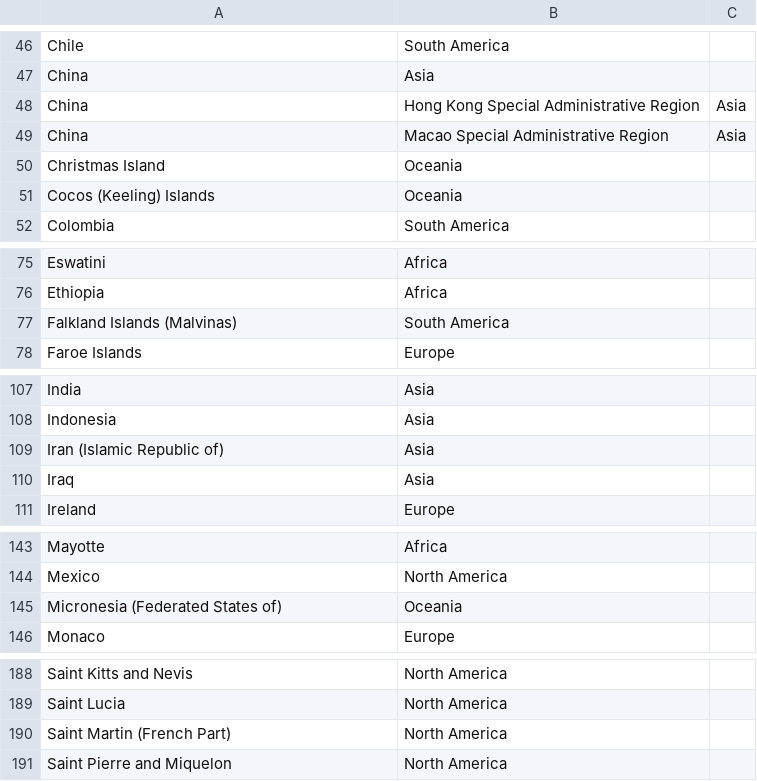
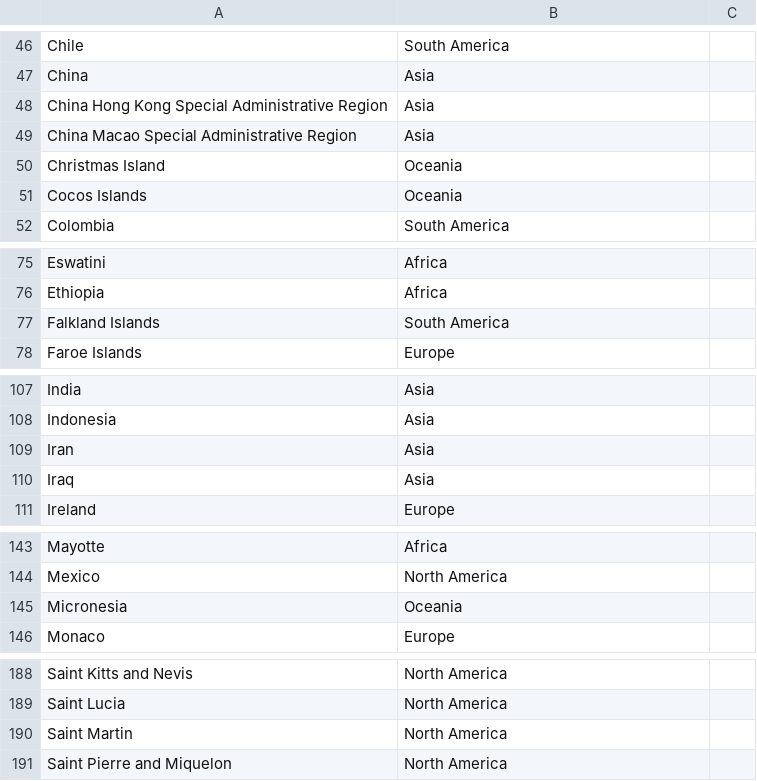
Before and after one commit to MontoyaFamilia/MVPMontoya, a CSV file: PAISES.CSV, drawn as a sheet; only a part is shown, gaps mark what is left out; the diff covers the shown part only.

Commit message:
Add files via upload

```diff
--- a/PAISES.CSV
+++ b/PAISES.CSV
@@ -47,6 +47,6 @@ Chile,South America
 China,Asia
-China, Hong Kong Special Administrative Region,Asia
-China, Macao Special Administrative Region,Asia
+China Hong Kong Special Administrative Region,Asia
+China Macao Special Administrative Region,Asia
 Christmas Island,Oceania
-Cocos (Keeling) Islands,Oceania
+Cocos Islands,Oceania
 Colombia,South America
@@ -76,3 +76,3 @@ Eswatini,Africa
 Ethiopia,Africa
-Falkland Islands (Malvinas),South America
+Falkland Islands,South America
 Faroe Islands,Europe
@@ -108,3 +108,3 @@ India,Asia
 Indonesia,Asia
-Iran (Islamic Republic of),Asia
+Iran,Asia
 Iraq,Asia
@@ -144,3 +144,3 @@ Mayotte,Africa
 Mexico,North America
-Micronesia (Federated States of),Oceania
+Micronesia,Oceania
 Monaco,Europe
@@ -189,3 +189,3 @@ Saint Kitts and Nevis,North America
 Saint Lucia,North America
-Saint Martin (French Part),North America
+Saint Martin,North America
 Saint Pierre and Miquelon,North America
```
Also changed, not shown: 2 edited cells elsewhere in this file.
